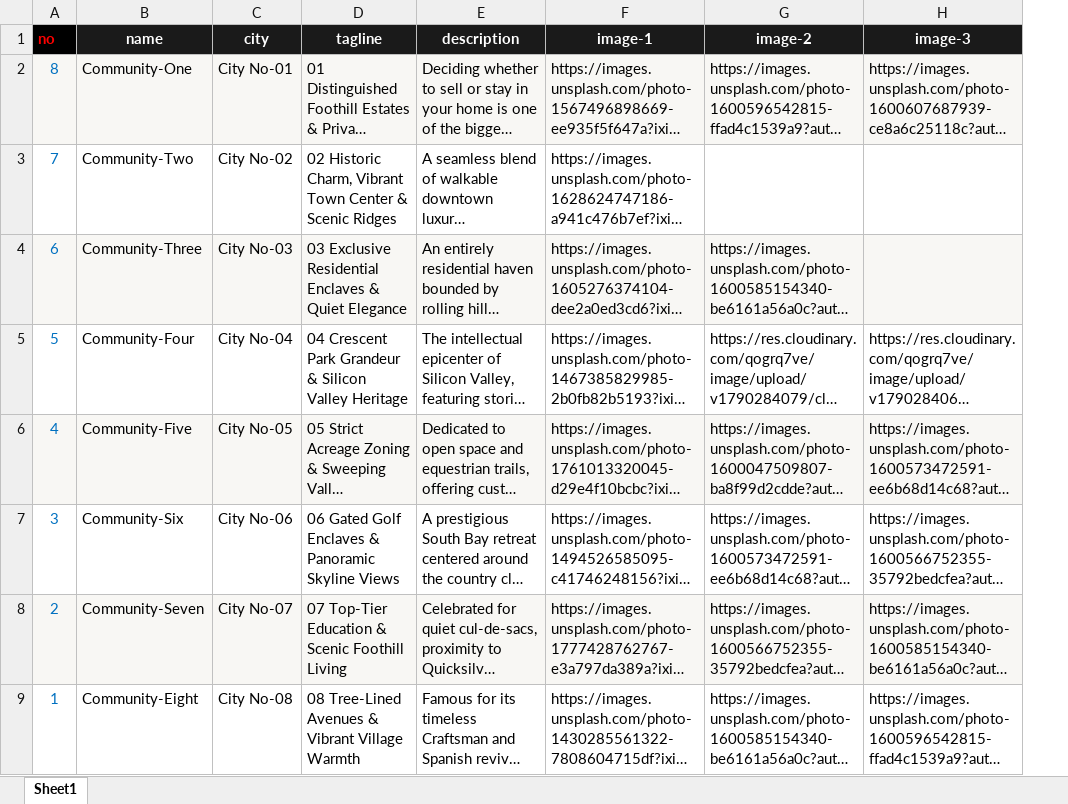
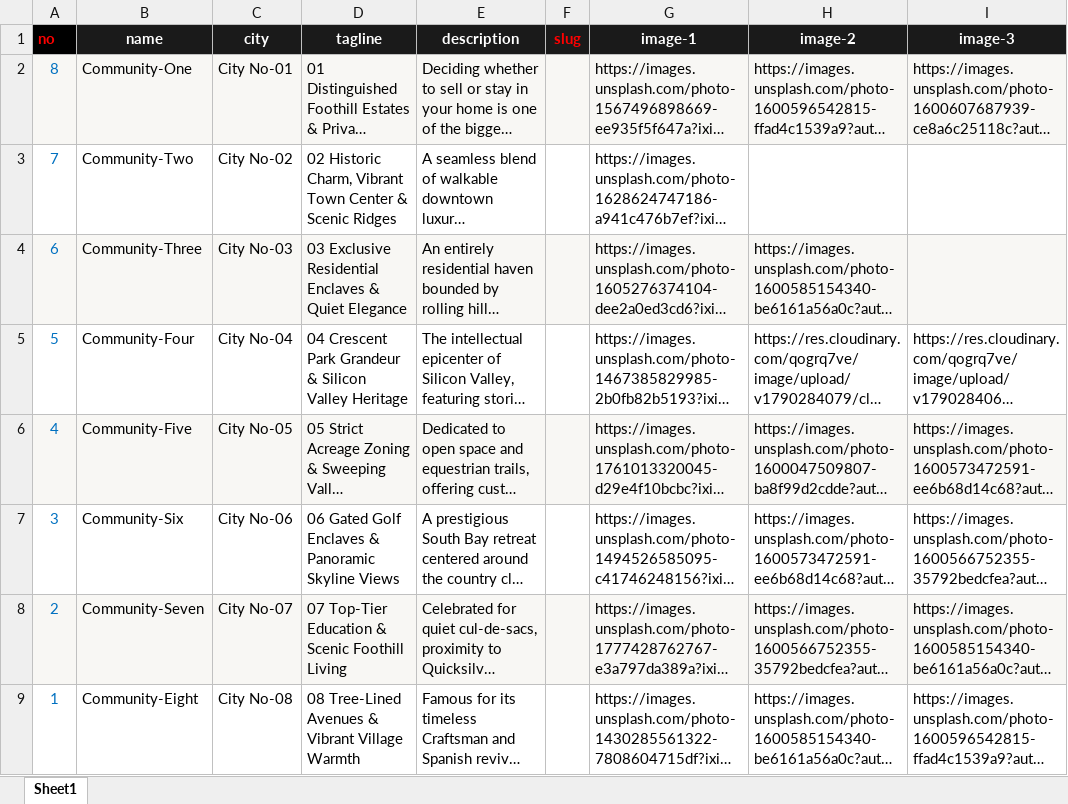
Before and after one commit to alexyap-realestate/web, an Excel workbook: src/data/communities.xlsx, sheet Sheet1, drawn as a sheet; only a part is shown; long unchanged cells end in …; values as stored, in another font and other column widths than the file's, no borders; the diff names each change by its address in the sheet, - before the commit and + after, or states it on an @@ line.

```diff
--- a/src/data/communities.xlsx (sheet Sheet1)
+++ b/src/data/communities.xlsx (sheet Sheet1)
+column F (slug), empty
```
Also changed, not shown: formulas that keep their value, src/data/properties.xlsx.
